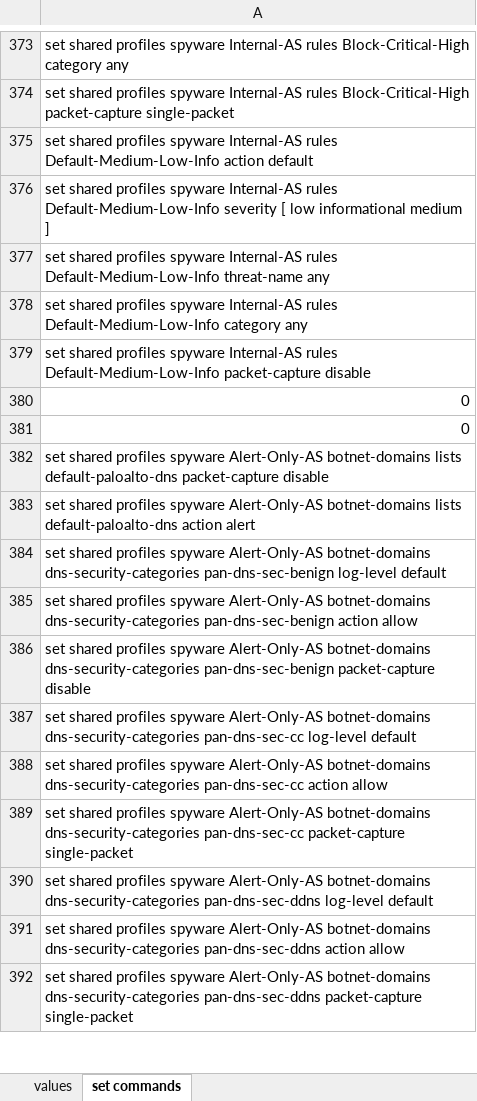
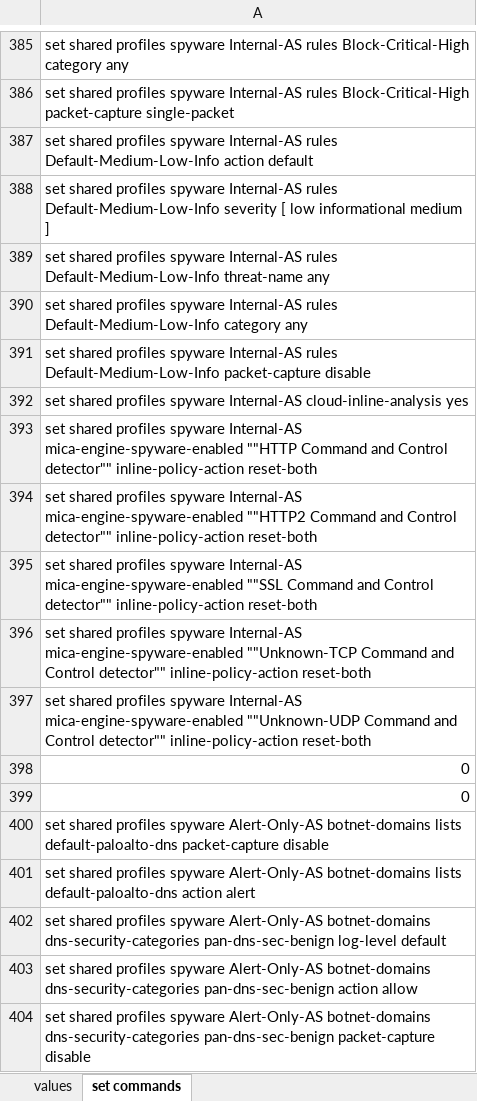
Before and after one commit to PaloAltoNetworks/iron-skillet, an Excel workbook: templates/panorama/set_commands/iron_skillet_panorama_full.xlsx, sheet set commands, drawn as a sheet; only a part is shown, gaps mark what is left out; the shorter side is filled out with more unchanged rows; values as stored, in another font and other column widths than the file's, no borders; the diff covers the shown part only; the diff names each change by its address in the sheet, - before the commit and + after, or states it on an @@ line.

Commit message:
updated anti spyware profiles with inline ML

```diff
--- a/templates/panorama/set_commands/iron_skillet_panorama_full.xlsx (sheet set commands)
+++ b/templates/panorama/set_commands/iron_skillet_panorama_full.xlsx (sheet set commands)
+row 392: set shared profiles spyware Internal-AS cloud-inline-analysis yes
+row 393: set shared profiles spyware Internal-AS mica-engine-spyware-enabled ""HTTP Command and Control detector"" inline-policy-action reset-both
+row 394: set shared profiles spyware Internal-AS mica-engine-spyware-enabled ""HTTP2 Command and Control detector"" inline-policy-action reset-both
+row 395: set shared profiles spyware Internal-AS mica-engine-spyware-enabled ""SSL Command and Control detector"" inline-policy-action reset-both
+row 396: set shared profiles spyware Internal-AS mica-engine-spyware-enabled ""Unknown-TCP Command and Control detector"" inline-policy-action reset-both
+row 397: set shared profiles spyware Internal-AS mica-engine-spyware-enabled ""Unknown-UDP Command and Control detector"" inline-policy-action reset-both
```
Also changed, not shown: 20 added rows elsewhere in this sheet, templates/panos/set_commands/iron_skillet_panos_full.xlsx, 17 other files.
